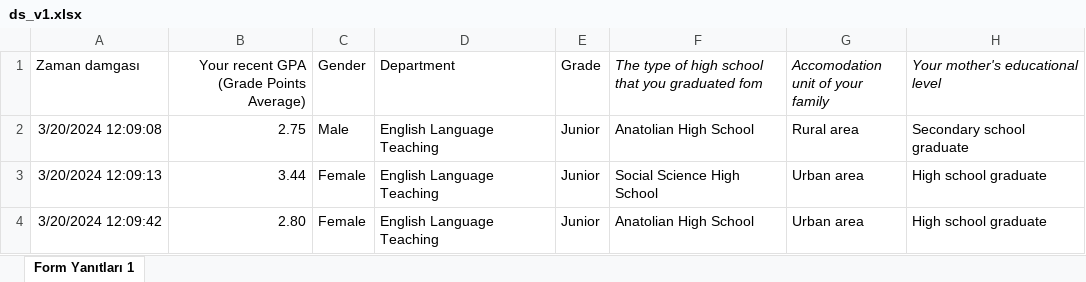
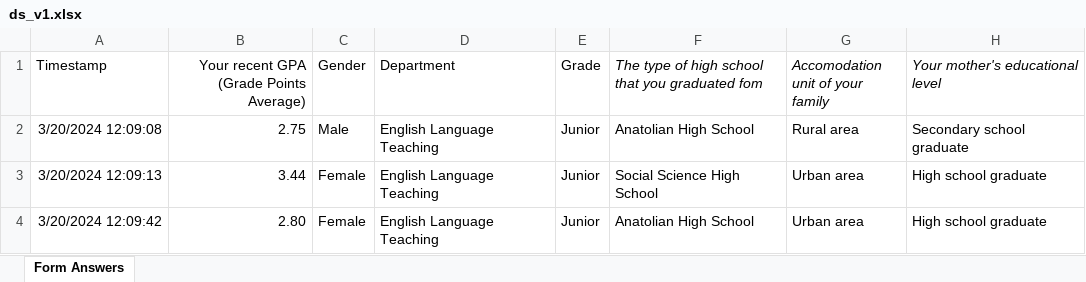
Before and after one commit to ysngrmz/effect_of_socio-economic, an Excel workbook: ds_v1.xlsx, sheet Form Answers, drawn as a sheet; only a part is shown; values as stored, in another font and other column widths than the file's, no borders; the diff names each change by its address in the sheet, - before the commit and + after, or states it on an @@ line.

Commit message:
Add files via upload

```diff
--- a/ds_v1.xlsx (sheet Form Answers)
+++ b/ds_v1.xlsx (sheet Form Answers)
-sheet tab: Form Yanıtları 1
+sheet tab: Form Answers
-A1: Zaman damgası
+A1: Timestamp
```
